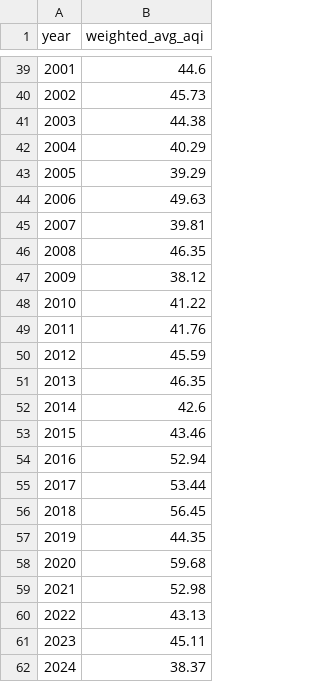
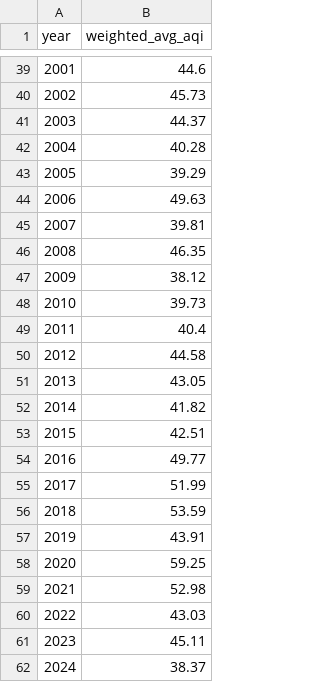
Before and after one commit to sushmavankayala/data-512-homework_4, a CSV file: generated_files/intermediate/yearly_weighted_aqi_1964-2024.csv, drawn as a sheet; only a part is shown, gaps mark what is left out; the diff covers the shown part only.

```diff
--- a/generated_files/intermediate/yearly_weighted_aqi_1964-2024.csv
+++ b/generated_files/intermediate/yearly_weighted_aqi_1964-2024.csv
@@ -40,4 +40,4 @@ year,weighted_avg_aqi
 2002,45.73
-2003,44.38
-2004,40.29
+2003,44.37
+2004,40.28
 2005,39.29
@@ -47,15 +47,15 @@ year,weighted_avg_aqi
 2009,38.12
-2010,41.22
-2011,41.76
-2012,45.59
-2013,46.35
-2014,42.6
-2015,43.46
-2016,52.94
-2017,53.44
-2018,56.45
-2019,44.35
-2020,59.68
+2010,39.73
+2011,40.4
+2012,44.58
+2013,43.05
+2014,41.82
+2015,42.51
+2016,49.77
+2017,51.99
+2018,53.59
+2019,43.91
+2020,59.25
 2021,52.98
-2022,43.13
+2022,43.03
 2023,45.11
```
Also changed, not shown: 24 edited cells elsewhere in this file, 3 other files.
